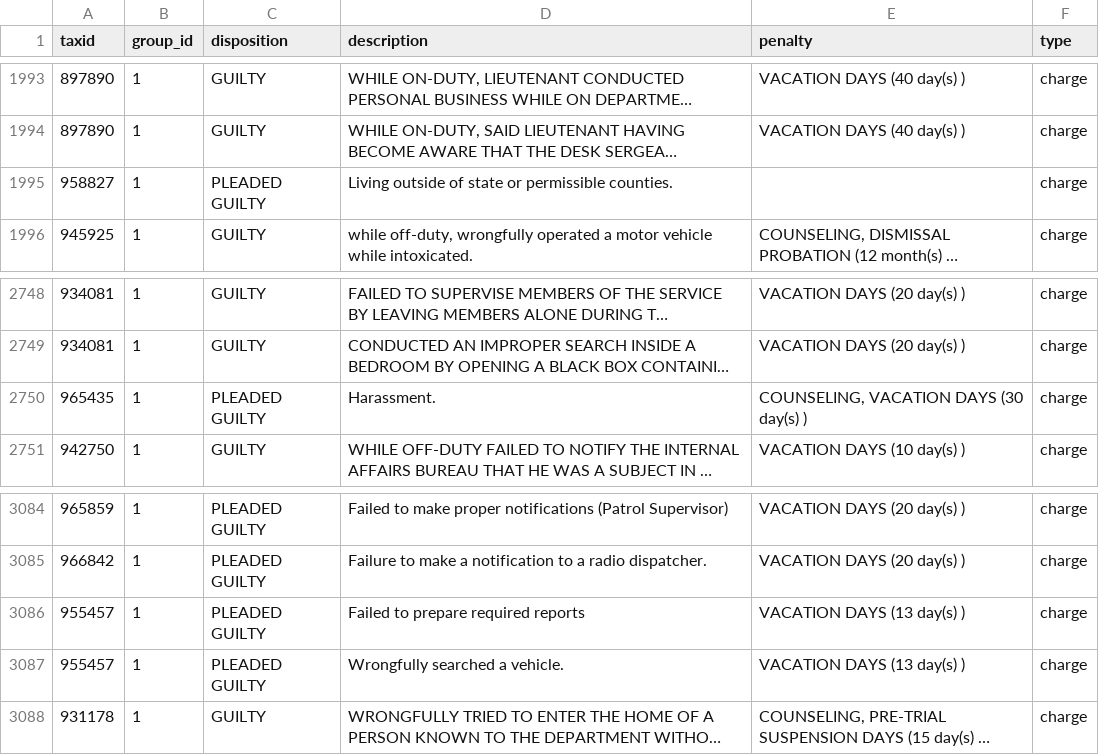
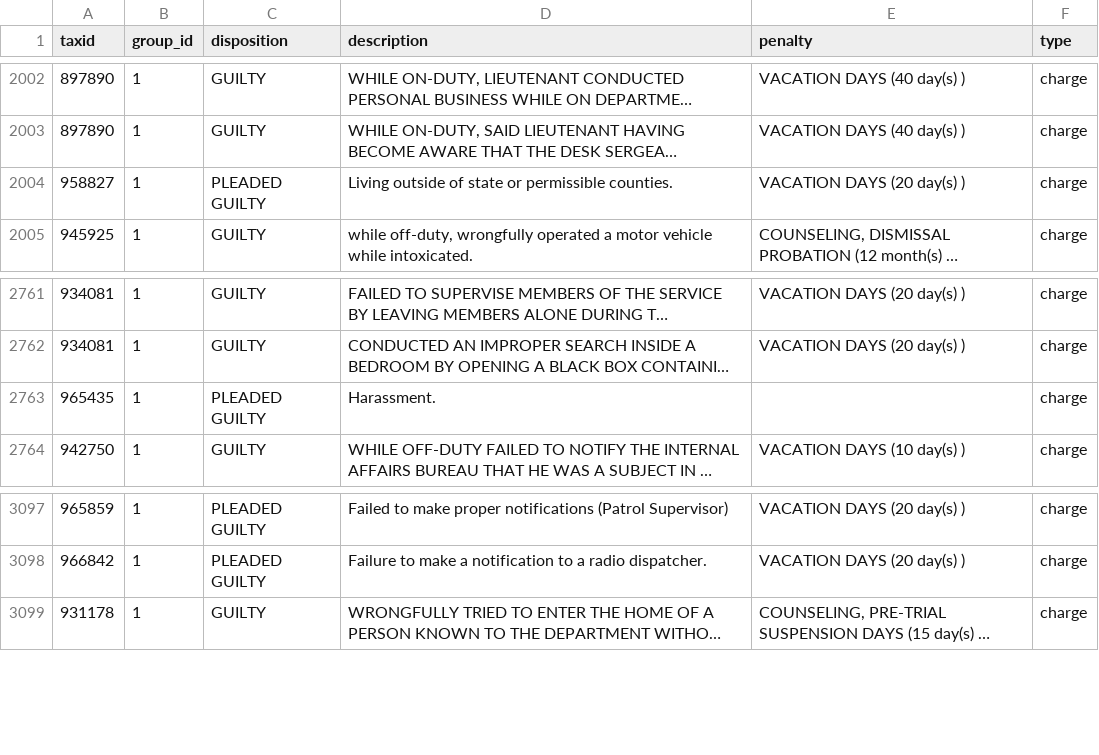
Before and after one commit to CoreData-Labs/50-a-org-documentation, a CSV file: CSVs/discipline.csv, drawn as a sheet; only a part is shown, gaps mark what is left out; long unchanged cells end in …; removed rows and columns are numbered as before the commit, all else as after; the diff covers the shown part only; the diff names each change by its address in the sheet, - before the commit and + after, or states it on an @@ line.

```diff
--- a/CSVs/discipline.csv
+++ b/CSVs/discipline.csv
-E2004 (penalty): (empty)
+E2004 (penalty): VACATION DAYS (20 day(s) )
-E2763 (penalty): COUNSELING, VACATION DAYS (30 day(s) )
+E2763 (penalty): (empty)
-row 3086: 955457 | 1 | PLEADED GUILTY | Failed to prepare required reports | VACATION DAYS (13 day(s) ) | charge
-row 3087: 955457 | 1 | PLEADED GUILTY | Wrongfully searched a vehicle. | VACATION DAYS (13 day(s) ) | charge
```
Also changed, not shown: 13 added rows elsewhere in this file, CSVs/documents.csv, 3 other files.
